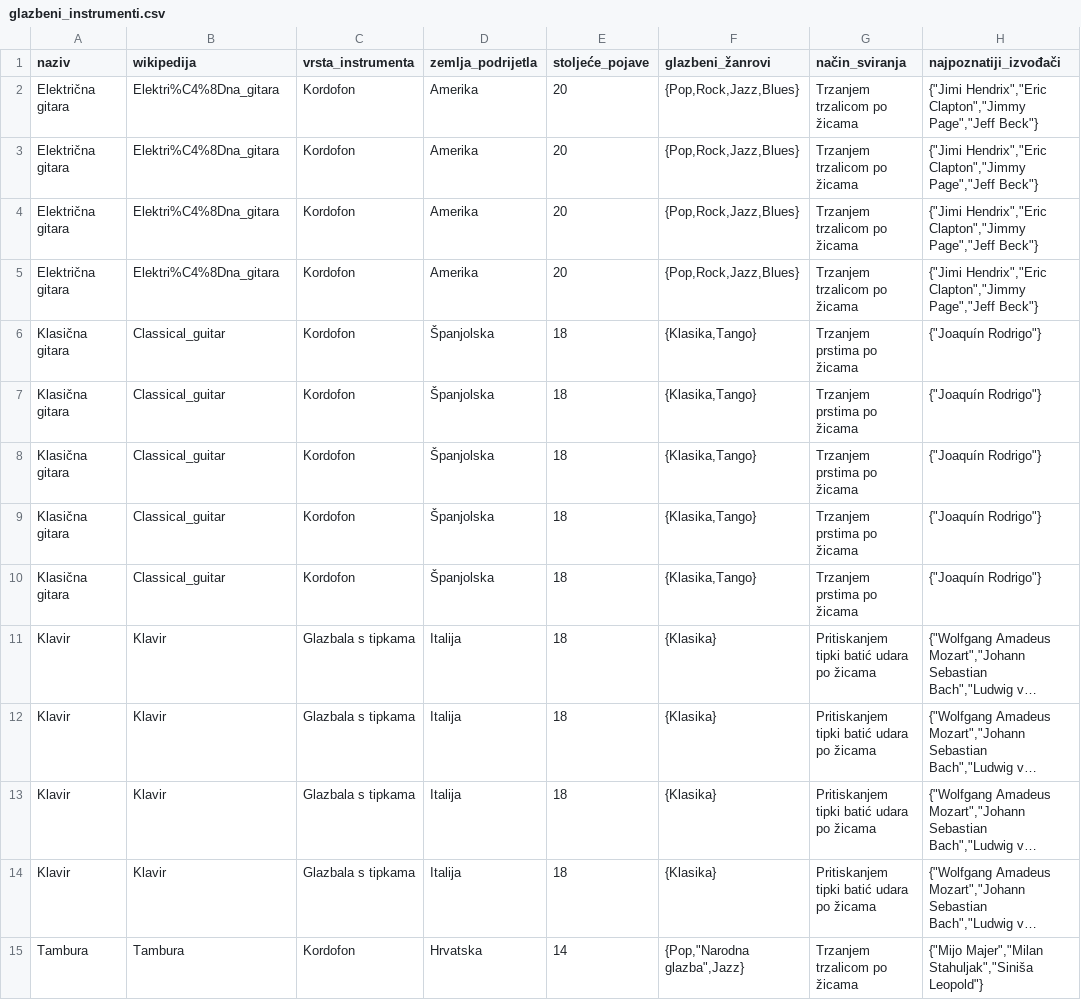
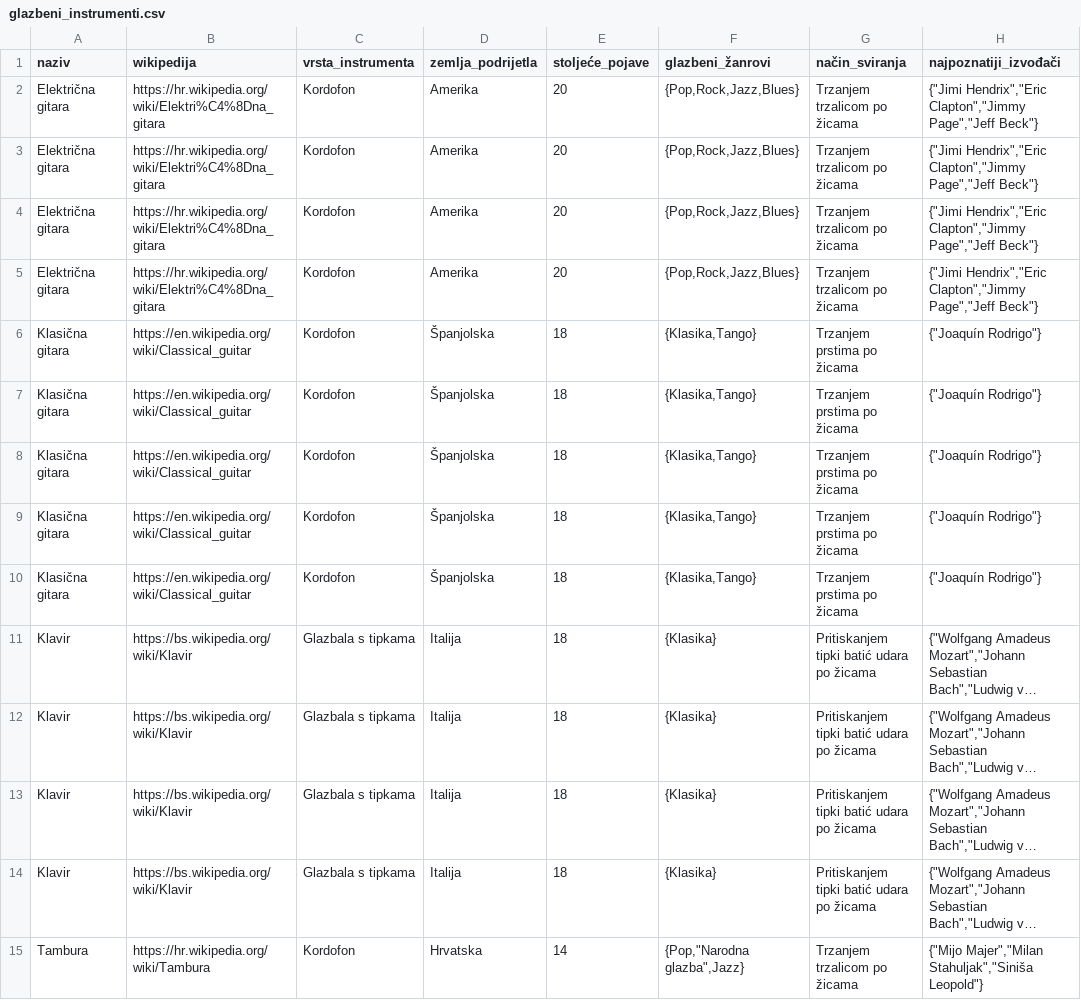
Before and after one commit to renato37/Otvoreno-racunarstvo-laboratorij, a CSV file: glazbeni_instrumenti.csv, drawn as a sheet; only a part is shown; long unchanged cells end in …; the diff covers the shown part only; the diff names each change by its address in the sheet, - before the commit and + after, or states it on an @@ line.

```diff
--- a/glazbeni_instrumenti.csv
+++ b/glazbeni_instrumenti.csv
-B2:B5 (wikipedija): Elektri%C4%8Dna_gitara
+B2:B5 (wikipedija): https://hr.wikipedia.org/wiki/Elektri%C4%8Dna_gitara
-B6:B10 (wikipedija): Classical_guitar
+B6:B10 (wikipedija): https://en.wikipedia.org/wiki/Classical_guitar
-B11:B14 (wikipedija): Klavir
+B11:B14 (wikipedija): https://bs.wikipedia.org/wiki/Klavir
-B15 (wikipedija): Tambura
+B15 (wikipedija): https://hr.wikipedia.org/wiki/Tambura
```
Also changed, not shown: 21 edited cells elsewhere in this file, 9 other files.
